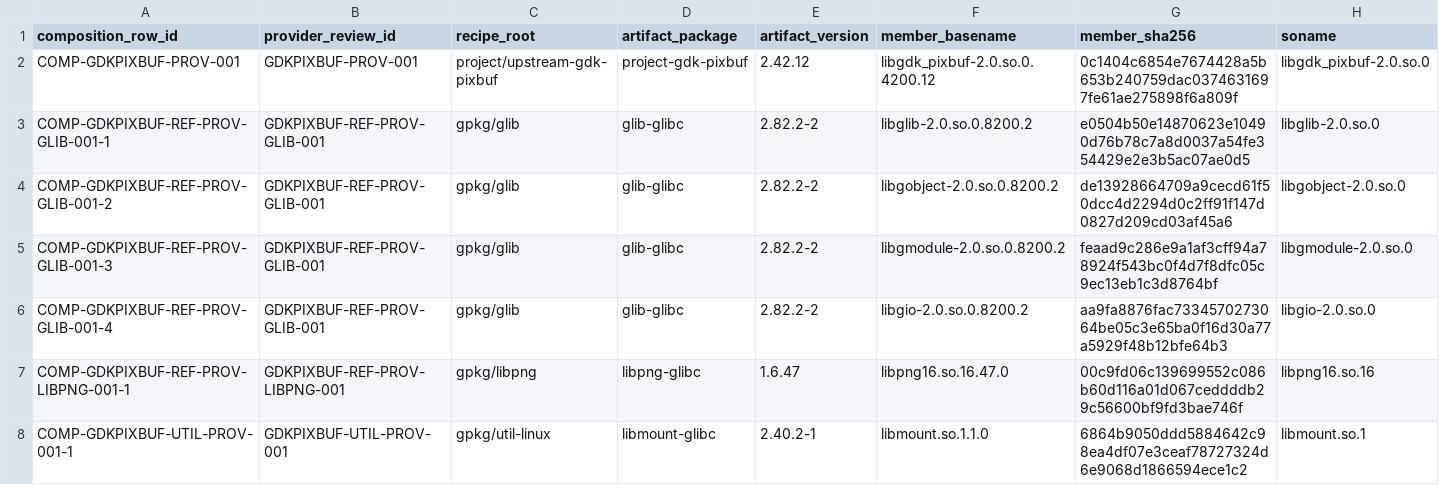
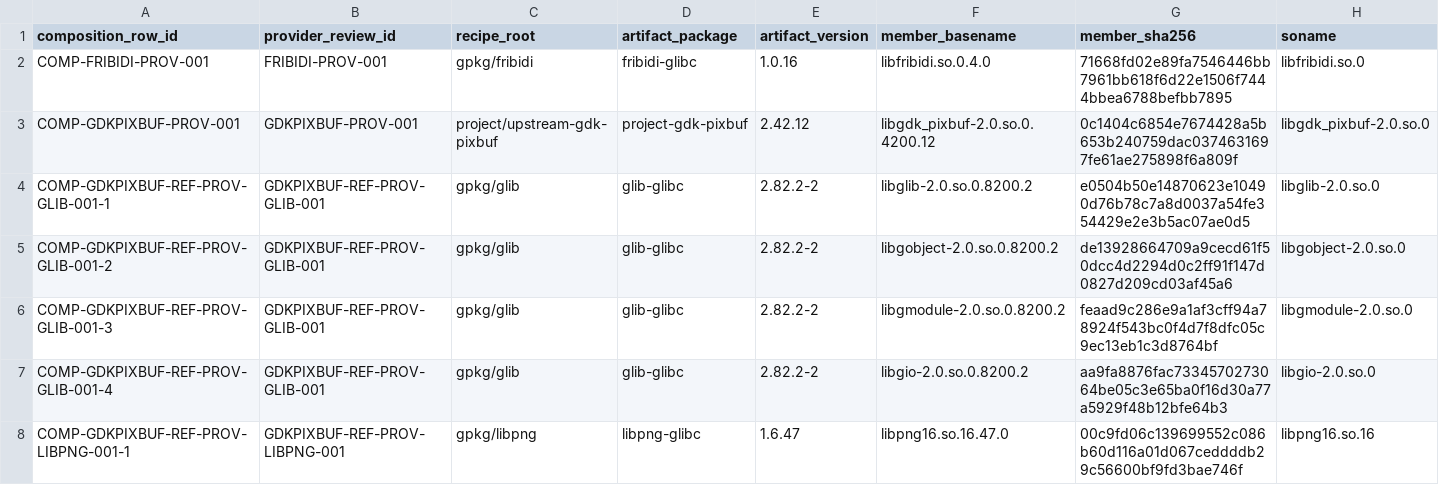
Before and after one commit to daylight-00/termux-native-desktop, a TSV file: experiments/glibc/selected-obsidian-provider-authority/review/selected-provider-composition-members.tsv, drawn as a sheet; only a part is shown; the shorter side is filled out with more unchanged rows; rows hold the shown columns only; the diff names each change by its address in the sheet, - before the commit and + after, or states it on an @@ line.

```diff
--- a/experiments/glibc/selected-obsidian-provider-authority/review/selected-provider-composition-members.tsv
+++ b/experiments/glibc/selected-obsidian-provider-authority/review/selected-provider-composition-members.tsv
+row 2: COMP-FRIBIDI-PROV-001 | FRIBIDI-PROV-001 | gpkg/fribidi | fribidi-glibc | 1.0.16 | libfribidi.so.0.4.0 | 71668fd02e89fa7546446bb7961bb618f6d22e1506f7444bbea6788befbb7895 | libfribidi.so.0
```
Also changed, not shown: docs/catalog.tsv, experiments/glibc/selected-obsidian-provider-authority/review/provider-claim-classification-metadata.tsv, 22 other files.
